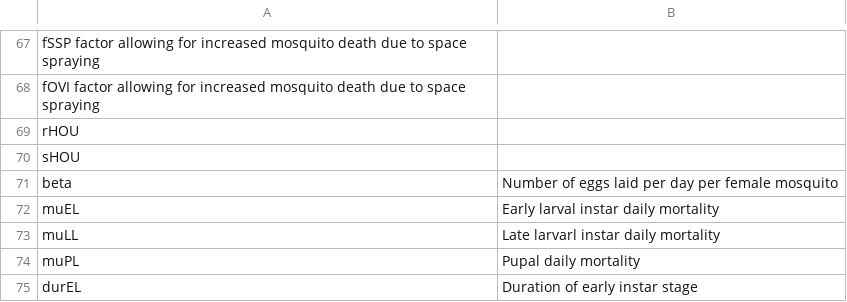
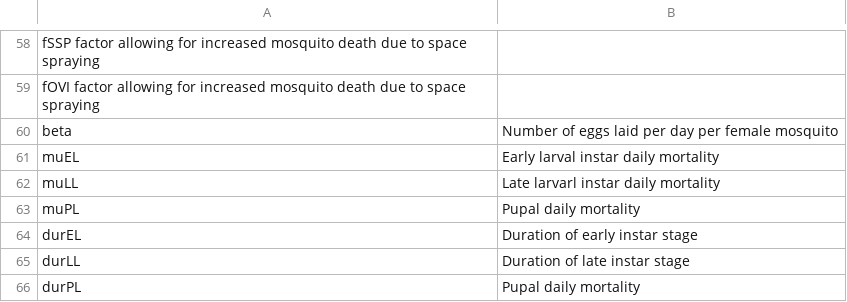
Before and after one commit to skiware/VCOM, a CSV file: VCOM-Vectors-Humans/SIMPLE/Documentation/DOC_functionsDescription.csv, drawn as a sheet; only a part is shown, gaps mark what is left out; the shorter side is filled out with more unchanged rows; removed rows and columns are numbered as before the commit, all else as after; the diff covers the shown part only; the diff names each change by its address in the sheet, - before the commit and + after, or states it on an @@ line.

```diff
--- a/VCOM-Vectors-Humans/SIMPLE/Documentation/DOC_functionsDescription.csv
+++ b/VCOM-Vectors-Humans/SIMPLE/Documentation/DOC_functionsDescription.csv
-row 69: rHOU
-row 70: sHOU
```
Also changed, not shown: 2 added rows, 11 removed rows and 2 edited cells elsewhere in this file, VCOM-Vectors-Humans/SIMPLE/Documentation/DOC_parametersDescription.csv, VCOM-Vectors-Humans/SIMPLE/ODEControlMeasuresParameters.csv, 41 other files.
